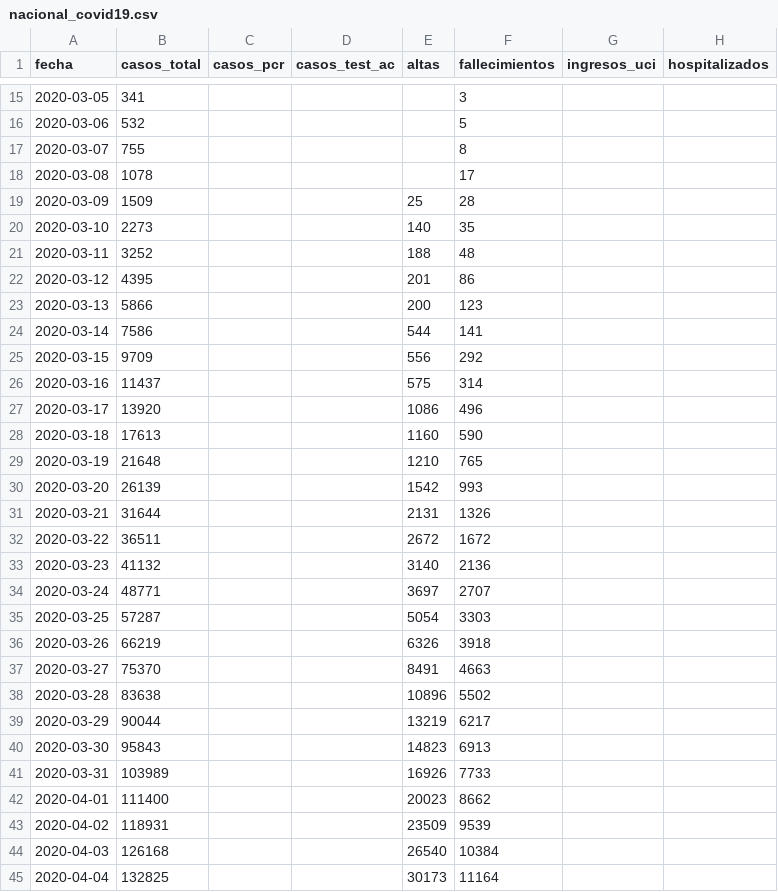
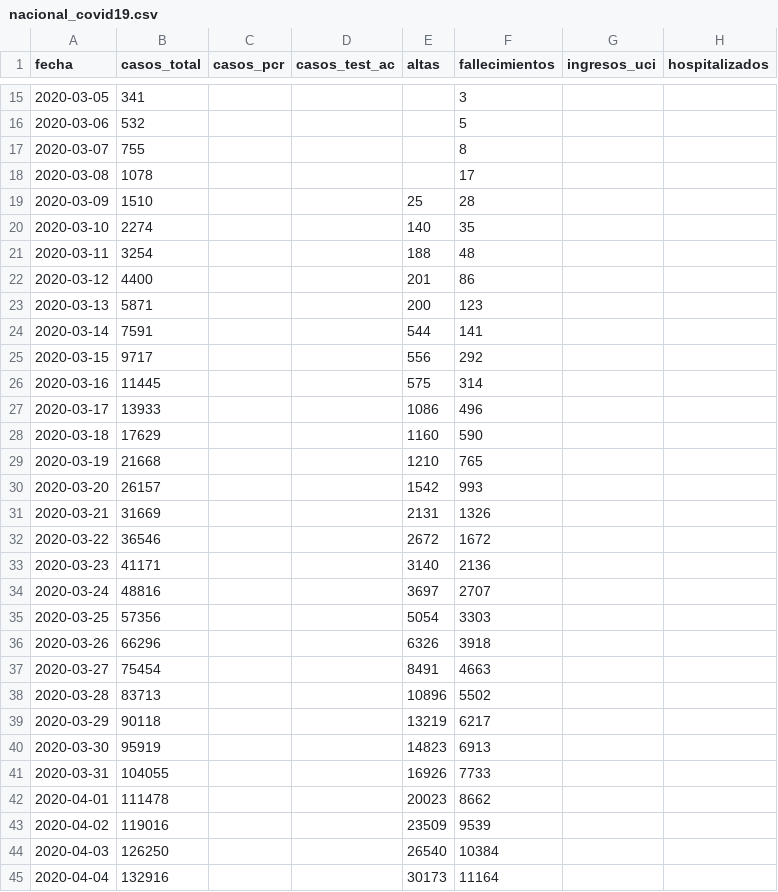
Before and after one commit to nachomcapella/Covid-19-dashboard-with-Shiny, a CSV file: data/nacional_covid19.csv, drawn as a sheet; only a part is shown, gaps mark what is left out; the diff covers the shown part only.

```diff
--- a/data/nacional_covid19.csv
+++ b/data/nacional_covid19.csv
@@ -18,28 +18,28 @@
 2020-03-08,1078,,,,17,,
-2020-03-09,1509,,,25,28,,
-2020-03-10,2273,,,140,35,,
-2020-03-11,3252,,,188,48,,
-2020-03-12,4395,,,201,86,,
-2020-03-13,5866,,,200,123,,
-2020-03-14,7586,,,544,141,,
-2020-03-15,9709,,,556,292,,
-2020-03-16,11437,,,575,314,,
-2020-03-17,13920,,,1086,496,,
-2020-03-18,17613,,,1160,590,,
-2020-03-19,21648,,,1210,765,,
-2020-03-20,26139,,,1542,993,,
-2020-03-21,31644,,,2131,1326,,
-2020-03-22,36511,,,2672,1672,,
-2020-03-23,41132,,,3140,2136,,
-2020-03-24,48771,,,3697,2707,,
-2020-03-25,57287,,,5054,3303,,
-2020-03-26,66219,,,6326,3918,,
-2020-03-27,75370,,,8491,4663,,
-2020-03-28,83638,,,10896,5502,,
-2020-03-29,90044,,,13219,6217,,
-2020-03-30,95843,,,14823,6913,,
-2020-03-31,103989,,,16926,7733,,
-2020-04-01,111400,,,20023,8662,,
-2020-04-02,118931,,,23509,9539,,
-2020-04-03,126168,,,26540,10384,,
-2020-04-04,132825,,,30173,11164,,
+2020-03-09,1510,,,25,28,,
+2020-03-10,2274,,,140,35,,
+2020-03-11,3254,,,188,48,,
+2020-03-12,4400,,,201,86,,
+2020-03-13,5871,,,200,123,,
+2020-03-14,7591,,,544,141,,
+2020-03-15,9717,,,556,292,,
+2020-03-16,11445,,,575,314,,
+2020-03-17,13933,,,1086,496,,
+2020-03-18,17629,,,1160,590,,
+2020-03-19,21668,,,1210,765,,
+2020-03-20,26157,,,1542,993,,
+2020-03-21,31669,,,2131,1326,,
+2020-03-22,36546,,,2672,1672,,
+2020-03-23,41171,,,3140,2136,,
+2020-03-24,48816,,,3697,2707,,
+2020-03-25,57356,,,5054,3303,,
+2020-03-26,66296,,,6326,3918,,
+2020-03-27,75454,,,8491,4663,,
+2020-03-28,83713,,,10896,5502,,
+2020-03-29,90118,,,13219,6217,,
+2020-03-30,95919,,,14823,6913,,
+2020-03-31,104055,,,16926,7733,,
+2020-04-01,111478,,,20023,8662,,
+2020-04-02,119016,,,23509,9539,,
+2020-04-03,126250,,,26540,10384,,
+2020-04-04,132916,,,30173,11164,,
```
Also changed, not shown: 1 added row and 50 edited cells elsewhere in this file, data/ccaa_covid19_casos.csv, 2 other files.
